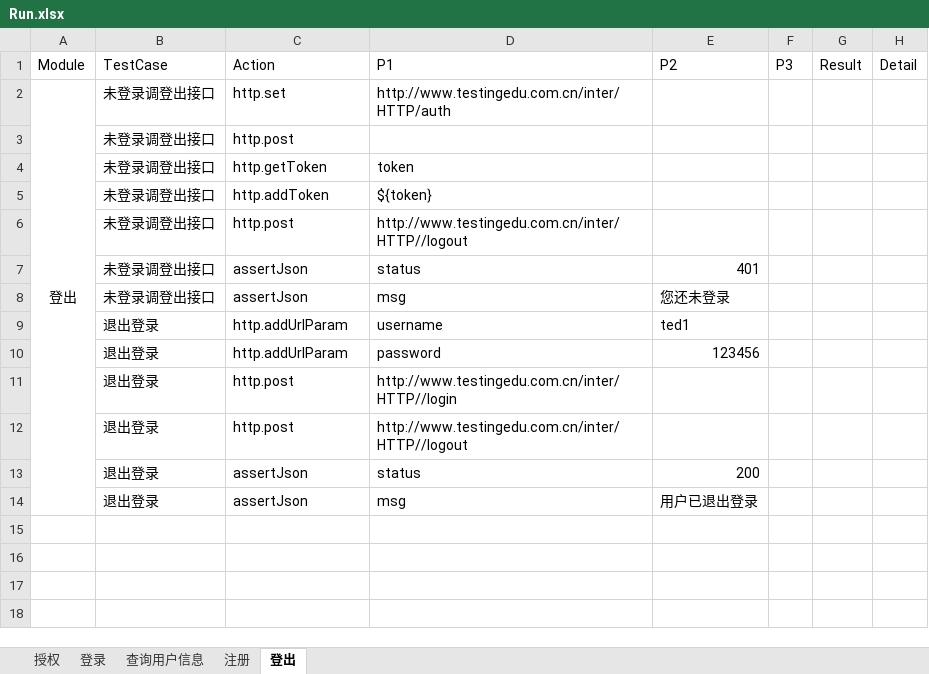
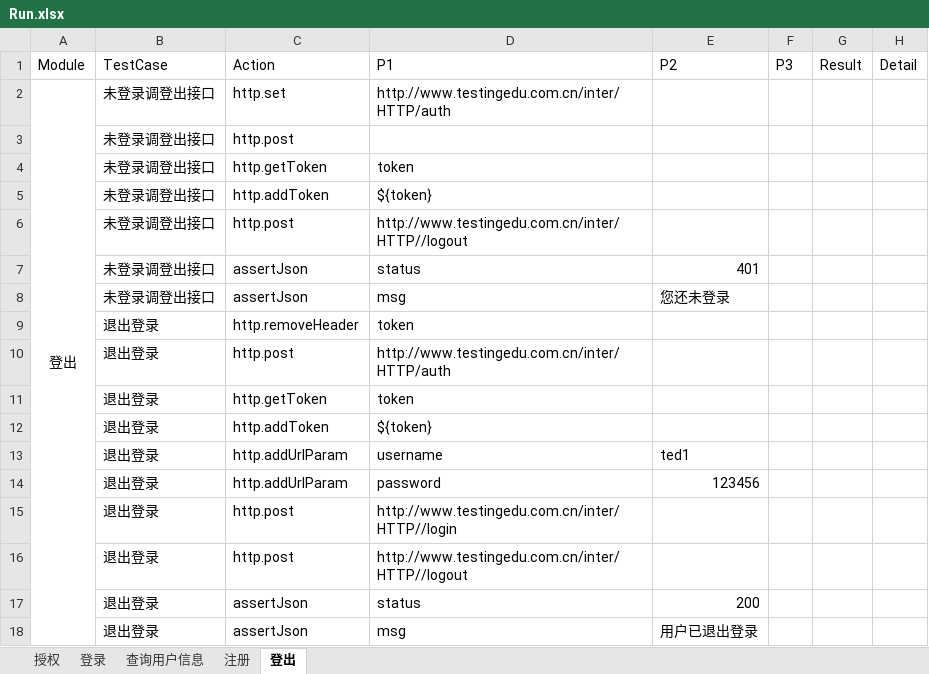
Before and after one commit to zghnwsq/InterfaceTest, an Excel workbook: testCase/Run.xlsx, sheet 登出, drawn as a sheet; values as stored, in another font and other column widths than the file's, no borders; the diff names each change by its address in the sheet, - before the commit and + after, or states it on an @@ line.

```diff
--- a/testCase/Run.xlsx (sheet 登出)
+++ b/testCase/Run.xlsx (sheet 登出)
+row 9:  | 退出登录 | http.removeHeader | token
+row 10:  | 退出登录 | http.post | http://www.testingedu.com.cn/inter/HTTP/auth
+row 11:  | 退出登录 | http.getToken | token
+row 12:  | 退出登录 | http.addToken | ${token}
```
Also changed, not shown: sheet 注册, 2 other files.
